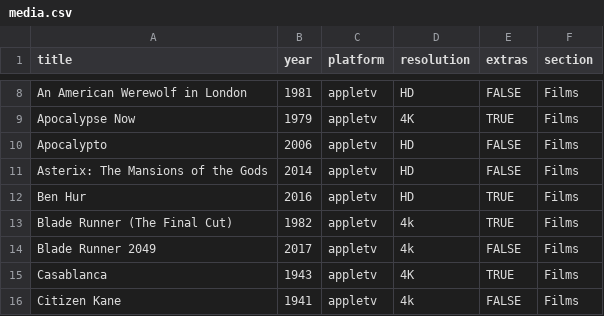
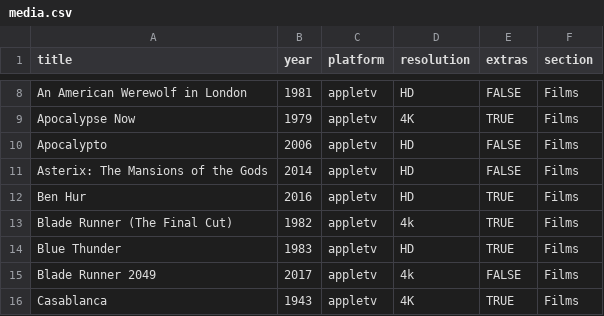
Before and after one commit to rdubar/rogkit, a CSV file: rogkit_package/media/media.csv, drawn as a sheet; only a part is shown, gaps mark what is left out; the shorter side is filled out with more unchanged rows.

Commit message:
Media: Blue Thunder

```diff
--- a/rogkit_package/media/media.csv
+++ b/rogkit_package/media/media.csv
@@ -13,2 +13,3 @@ Ben Hur,2016,appletv,HD,TRUE,Films
 Blade Runner (The Final Cut),1982,appletv,4k,TRUE,Films
+Blue Thunder,1983,appletv,HD,TRUE,Films
 Blade Runner 2049,2017,appletv,4k,FALSE,Films
```
